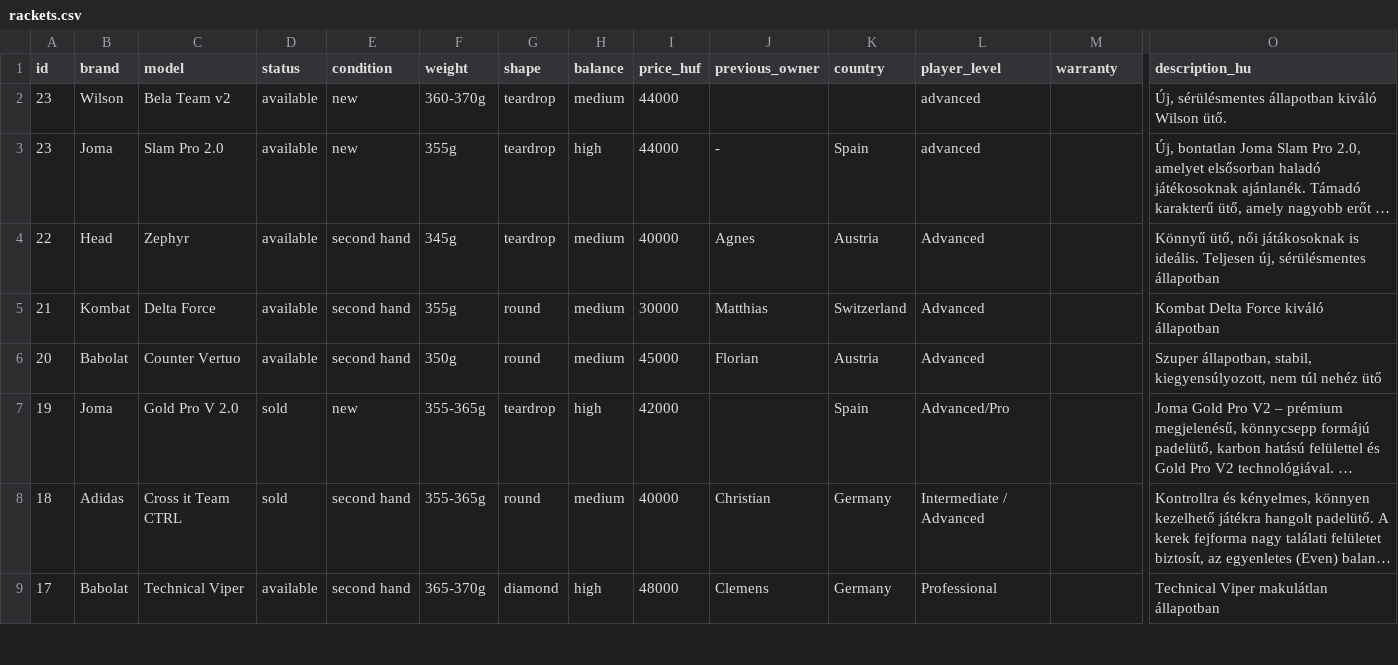
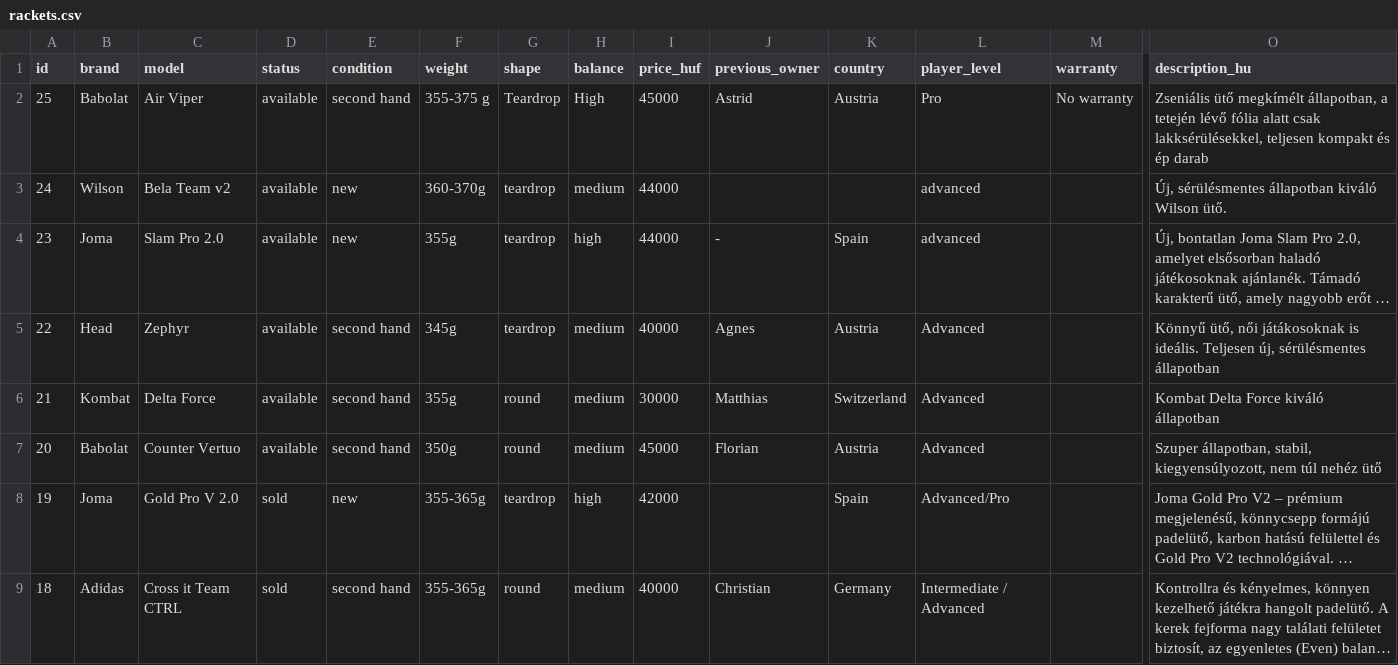
Before and after one commit to padel666/padel666.github.io, a CSV file: rackets.csv, drawn as a sheet; only a part is shown, gaps mark what is left out; the shorter side is filled out with more unchanged rows; long unchanged cells end in …; addresses are those after the commit; rows hold the shown columns only; the diff names each change by its address in the sheet, - before the commit and + after, or states it on an @@ line.

```diff
--- a/rackets.csv
+++ b/rackets.csv
+row 2: 25 | Babolat | Air Viper | available | second hand | 355-375 g | Teardrop | High | 45000 | Astrid | Austria | Pro | No warranty | Zseniális ütő megkímélt állapotban, a tetején lévő fólia alatt csak lakksérülésekkel, teljesen kompakt és ép darab
-A3 (id): 23
+A3 (id): 24
```
